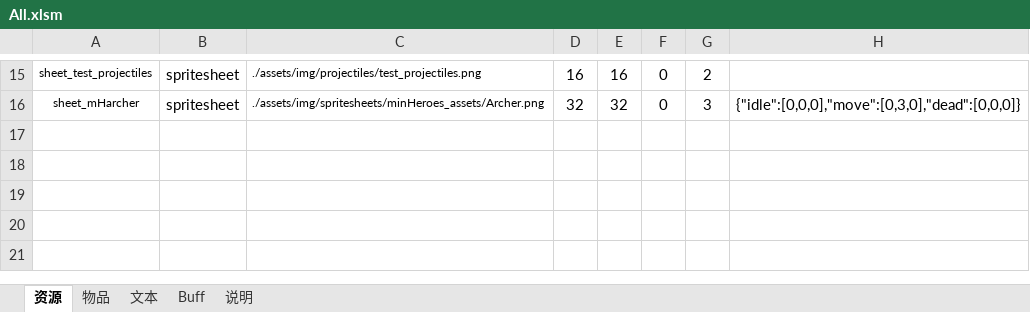
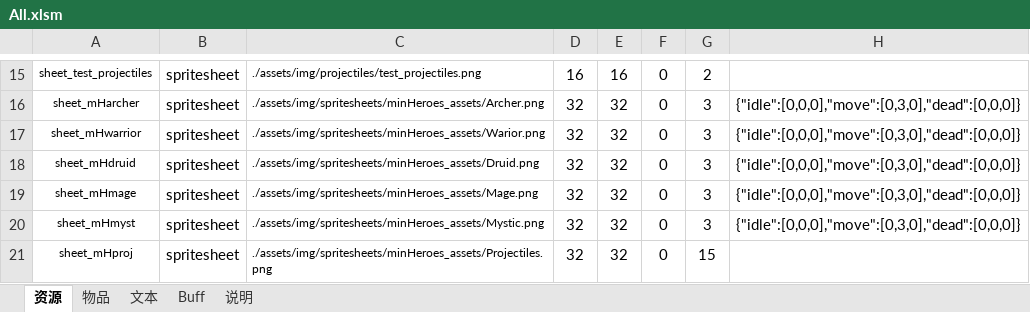
Before and after one commit to Fairy-Neko/miniRAID, an Excel workbook: bin/assets/dataSheets/All.xlsm, sheet 资源, drawn as a sheet; only a part is shown, gaps mark what is left out; values as stored, in another font and other column widths than the file's, no borders; charts and pictures not drawn; the diff names each change by its address in the sheet, - before the commit and + after, or states it on an @@ line.

Commit message:
adaptive popup, mage, etc.

```diff
--- a/bin/assets/dataSheets/All.xlsm (sheet 资源)
+++ b/bin/assets/dataSheets/All.xlsm (sheet 资源)
+row 17: sheet_mHwarrior | spritesheet | ./assets/img/spritesheets/minHeroes_assets/Warior.png | 32 | 32 | 0 | 3 | {"idle":[0,0,0],"move":[0,3,0],"dead":[0,0,0]}
+row 18: sheet_mHdruid | spritesheet | ./assets/img/spritesheets/minHeroes_assets/Druid.png | 32 | 32 | 0 | 3 | {"idle":[0,0,0],"move":[0,3,0],"dead":[0,0,0]}
+row 19: sheet_mHmage | spritesheet | ./assets/img/spritesheets/minHeroes_assets/Mage.png | 32 | 32 | 0 | 3 | {"idle":[0,0,0],"move":[0,3,0],"dead":[0,0,0]}
+row 20: sheet_mHmyst | spritesheet | ./assets/img/spritesheets/minHeroes_assets/Mystic.png | 32 | 32 | 0 | 3 | {"idle":[0,0,0],"move":[0,3,0],"dead":[0,0,0]}
+row 21: sheet_mHproj | spritesheet | ./assets/img/spritesheets/minHeroes_assets/Projectiles.png | 32 | 32 | 0 | 15
```
Also changed, not shown: 27 other files.
